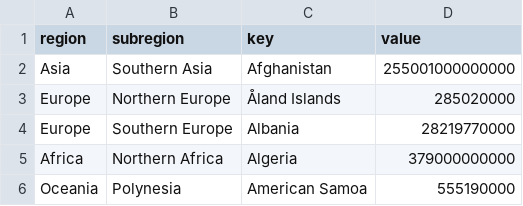
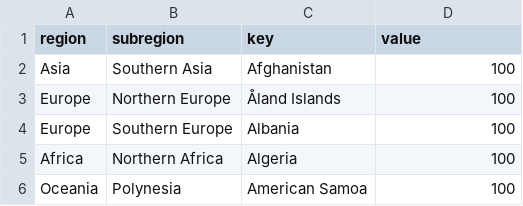
Before and after one commit to StephenSinger/datadump, a CSV file: inductiontopextend.csv, drawn as a sheet.

Commit message:
Update inductiontopextend.csv
equlize

```diff
--- a/inductiontopextend.csv
+++ b/inductiontopextend.csv
@@ -1,6 +1,6 @@
 "region";"subregion";"key";"value"
-"Asia";"Southern Asia";"Afghanistan";255001000000000
-"Europe";"Northern Europe";"Åland Islands";285020000
-"Europe";"Southern Europe";"Albania";28219770000
-"Africa";"Northern Africa";"Algeria";379000000000
-"Oceania";"Polynesia";"American Samoa";555190000
+"Asia";"Southern Asia";"Afghanistan";100
+"Europe";"Northern Europe";"Åland Islands";100
+"Europe";"Southern Europe";"Albania";100
+"Africa";"Northern Africa";"Algeria";100
+"Oceania";"Polynesia";"American Samoa";100
```
